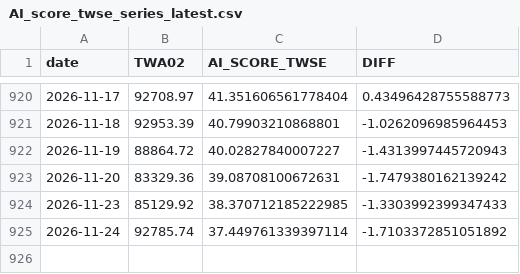
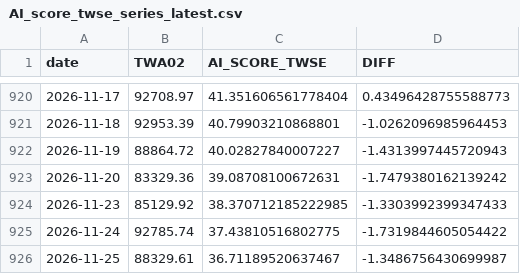
Before and after one commit to tunglich/TW-US-Market-Index-AI_score, a CSV file: AI_score_twse_series_latest.csv, drawn as a sheet; only a part is shown, gaps mark what is left out.

Commit message:
Update TWSE/OTC AI score (2026-11-25)

```diff
--- a/AI_score_twse_series_latest.csv
+++ b/AI_score_twse_series_latest.csv
@@ -924,2 +924,3 @@ date,TWA02,AI_SCORE_TWSE,DIFF
 2026-11-23,85129.92,38.370712185222985,-1.3303992399347433
-2026-11-24,92785.74,37.449761339397114,-1.7103372851051892
+2026-11-24,92785.74,37.43810516802775,-1.7319844605054422
+2026-11-25,88329.61,36.71189520637467,-1.3486756430699987
```
Also changed, not shown: AI_score_otc_series_latest.csv, 6 other files.
